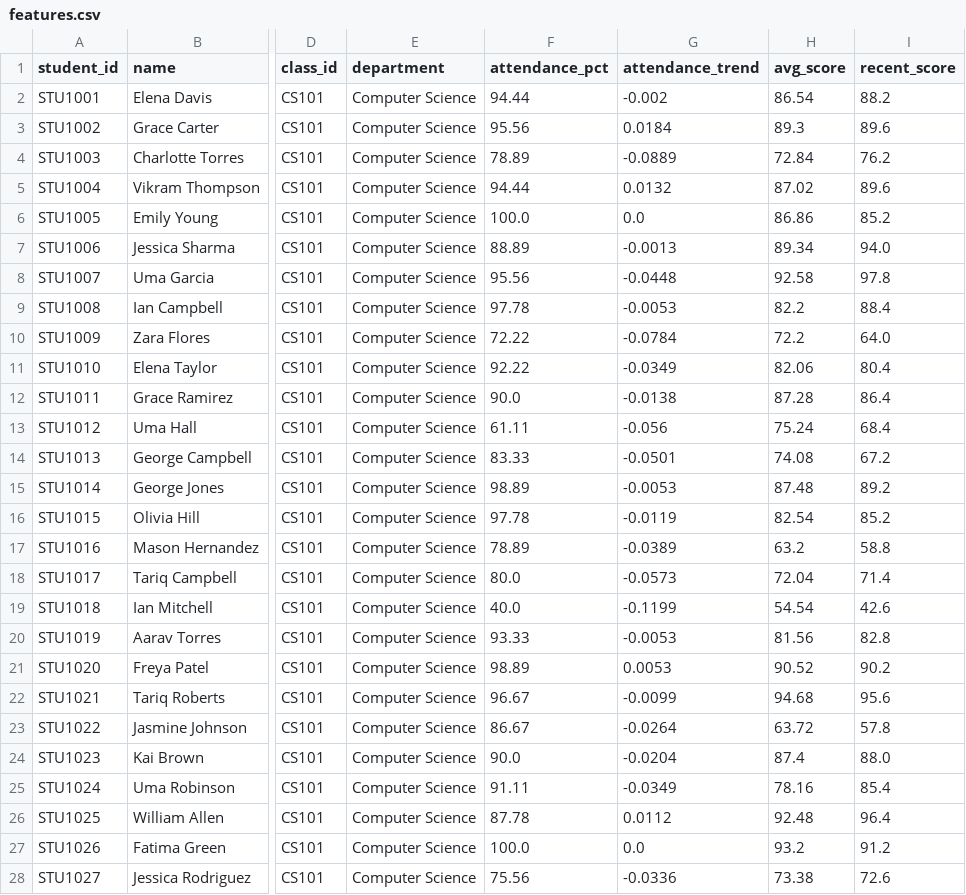
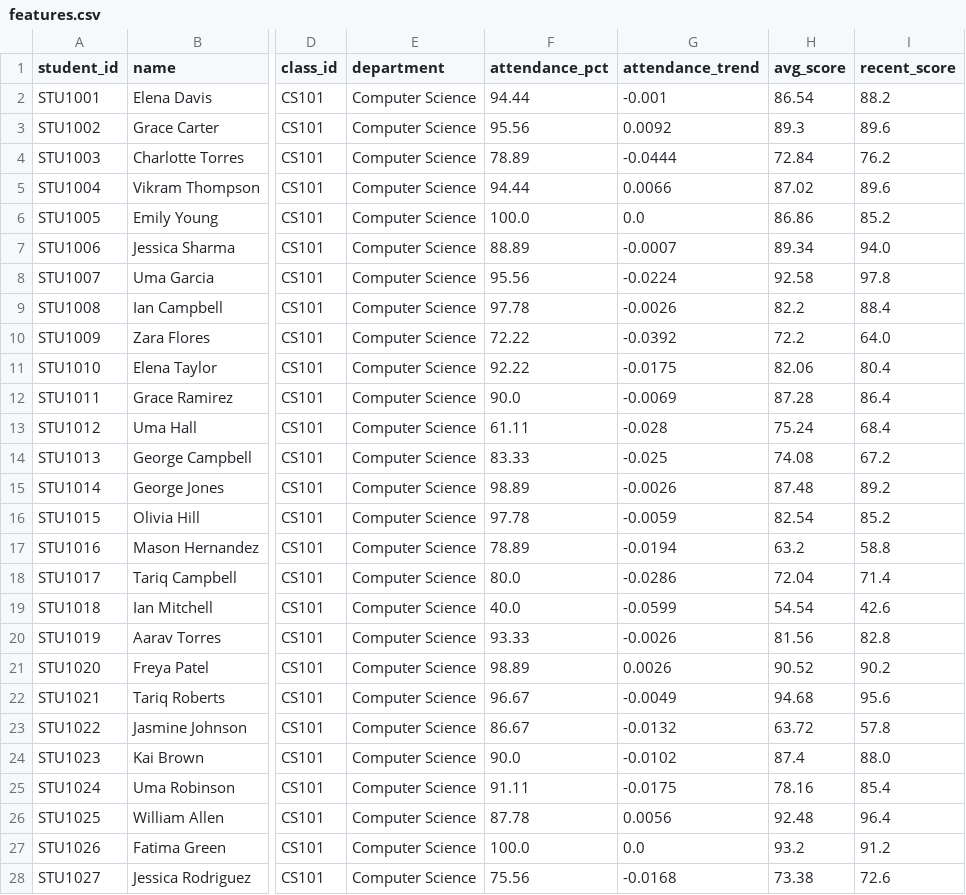
Before and after one commit to Jagan-p207/Ai_driven_classroom_analytics_-_student_success_system, a CSV file: data/processed/features.csv, drawn as a sheet; only a part is shown, gaps mark what is left out; the diff covers the shown part only; the diff names each change by its address in the sheet, - before the commit and + after, or states it on an @@ line.

Commit message:
Update processed student features dataset

```diff
--- a/data/processed/features.csv
+++ b/data/processed/features.csv
-G2 (attendance_trend): -0.002
+G2 (attendance_trend): -0.001
-G3 (attendance_trend): 0.0184
+G3 (attendance_trend): 0.0092
-G4 (attendance_trend): -0.0889
+G4 (attendance_trend): -0.0444
-G5 (attendance_trend): 0.0132
+G5 (attendance_trend): 0.0066
-G7 (attendance_trend): -0.0013
+G7 (attendance_trend): -0.0007
-G8 (attendance_trend): -0.0448
+G8 (attendance_trend): -0.0224
-G9 (attendance_trend): -0.0053
+G9 (attendance_trend): -0.0026
-G10 (attendance_trend): -0.0784
+G10 (attendance_trend): -0.0392
-G11 (attendance_trend): -0.0349
+G11 (attendance_trend): -0.0175
-G12 (attendance_trend): -0.0138
+G12 (attendance_trend): -0.0069
-G13 (attendance_trend): -0.056
+G13 (attendance_trend): -0.028
-G14 (attendance_trend): -0.0501
+G14 (attendance_trend): -0.025
-G15 (attendance_trend): -0.0053
+G15 (attendance_trend): -0.0026
-G16 (attendance_trend): -0.0119
+G16 (attendance_trend): -0.0059
-G17 (attendance_trend): -0.0389
+G17 (attendance_trend): -0.0194
-G18 (attendance_trend): -0.0573
+G18 (attendance_trend): -0.0286
-G19 (attendance_trend): -0.1199
+G19 (attendance_trend): -0.0599
-G20 (attendance_trend): -0.0053
+G20 (attendance_trend): -0.0026
-G21 (attendance_trend): 0.0053
+G21 (attendance_trend): 0.0026
-G22 (attendance_trend): -0.0099
+G22 (attendance_trend): -0.0049
-G23 (attendance_trend): -0.0264
+G23 (attendance_trend): -0.0132
-G24 (attendance_trend): -0.0204
+G24 (attendance_trend): -0.0102
-G25 (attendance_trend): -0.0349
+G25 (attendance_trend): -0.0175
-G26 (attendance_trend): 0.0112
+G26 (attendance_trend): 0.0056
-G28 (attendance_trend): -0.0336
+G28 (attendance_trend): -0.0168
```
Also changed, not shown: 103 edited cells elsewhere in this file.
